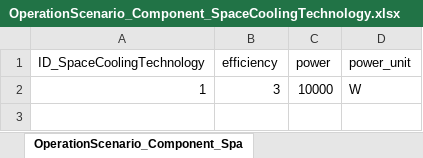
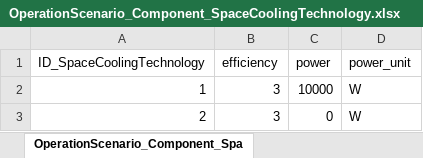
Before and after one commit to H2020-newTRENDs/FLEX, an Excel workbook: data/input_operation/OperationScenario_Component_SpaceCoolingTechnology.xlsx, sheet OperationScenario_Component_Spa, drawn as a sheet; values as stored, in another font and other column widths than the file's, no borders; the diff names each change by its address in the sheet, - before the commit and + after, or states it on an @@ line.

Commit message:
FIXED: SpaceCoolingTechnology bug

```diff
--- a/data/input_operation/OperationScenario_Component_SpaceCoolingTechnology.xlsx (sheet OperationScenario_Component_Spa)
+++ b/data/input_operation/OperationScenario_Component_SpaceCoolingTechnology.xlsx (sheet OperationScenario_Component_Spa)
+row 3: 2 | 3 | 0 | W
```
Also changed, not shown: 31 other files.
